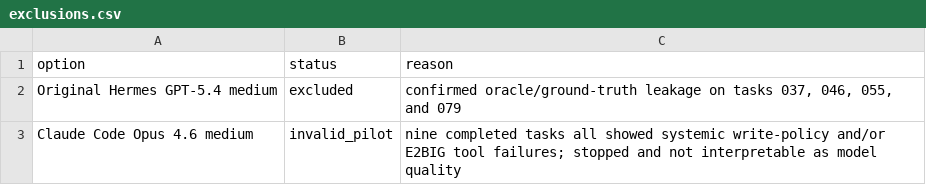
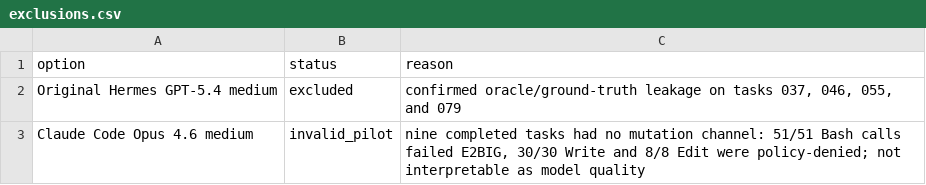
Before and after one commit to andytimm/harness-bench, a CSV file: evaluation/results/gpt54-harness-report/data/exclusions.csv, drawn as a sheet.

```diff
--- a/evaluation/results/gpt54-harness-report/data/exclusions.csv
+++ b/evaluation/results/gpt54-harness-report/data/exclusions.csv
@@ -2,2 +2,2 @@ option,status,reason
 Original Hermes GPT-5.4 medium,excluded,"confirmed oracle/ground-truth leakage on tasks 037, 046, 055, and 079"
-Claude Code Opus 4.6 medium,invalid_pilot,nine completed tasks all showed systemic write-policy and/or E2BIG tool failures; stopped and not interpretable as model quality
+Claude Code Opus 4.6 medium,invalid_pilot,"nine completed tasks had no mutation channel: 51/51 Bash calls failed E2BIG, 30/30 Write and 8/8 Edit were policy-denied; not interpretable as model quality"
```
Also changed, not shown: evaluation/results/gpt54-harness-report/data/aggregate_metrics.csv, evaluation/results/gpt54-harness-report/data/authoritative_task_metrics.csv, 5 other files.
